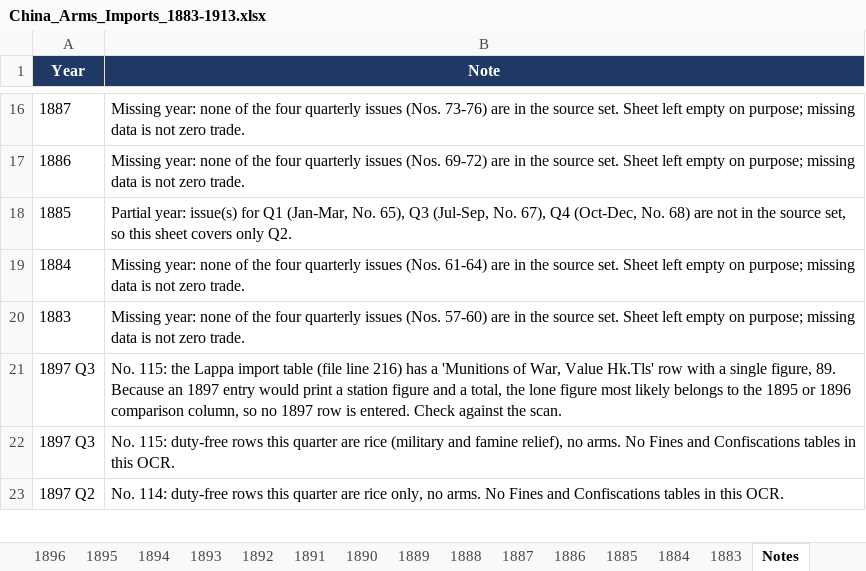
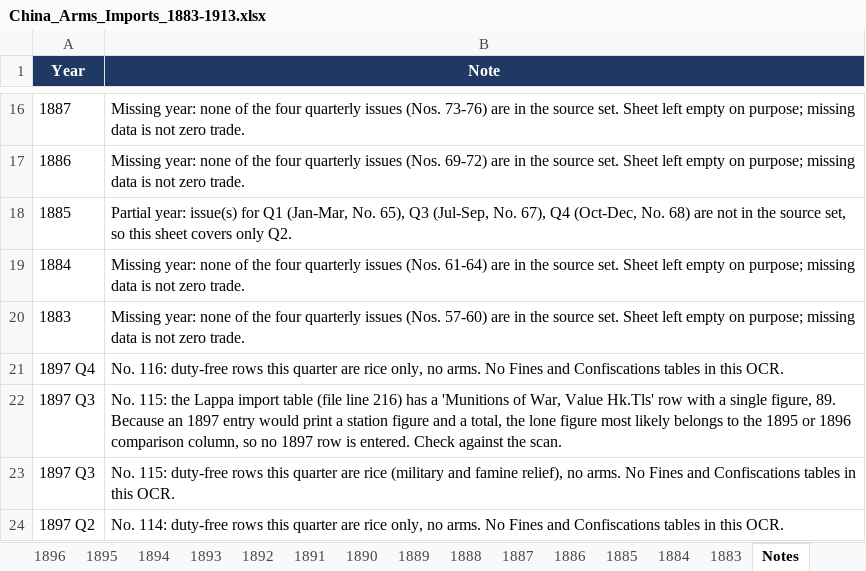
Before and after one commit to hinsonyuen/PATH-Hinson-Work-, an Excel workbook: china/workbooks/China_Arms_Imports_1883-1913.xlsx, sheet Notes, drawn as a sheet; only a part is shown, gaps mark what is left out; values as stored, in another font and other column widths than the file's, no borders; the diff names each change by its address in the sheet, - before the commit and + after, or states it on an @@ line.

```diff
--- a/china/workbooks/China_Arms_Imports_1883-1913.xlsx (sheet Notes)
+++ b/china/workbooks/China_Arms_Imports_1883-1913.xlsx (sheet Notes)
+row 21: 1897 Q4 | No. 116: duty-free rows this quarter are rice only, no arms. No Fines and Confiscations tables in this OCR.
```
Also changed, not shown: sheet 1897, sheet Coverage, china/workbooks/China_Arms_Exports_1883-1913.xlsx, 3 other files.
